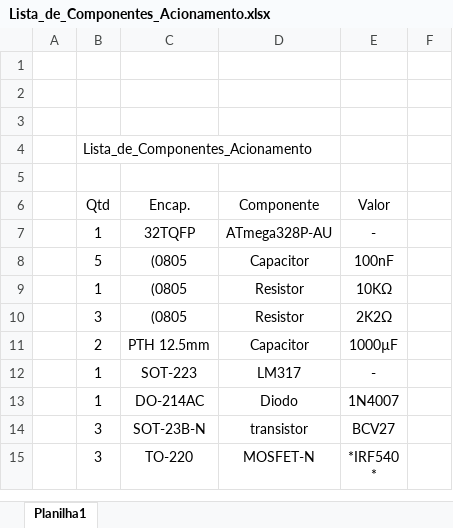
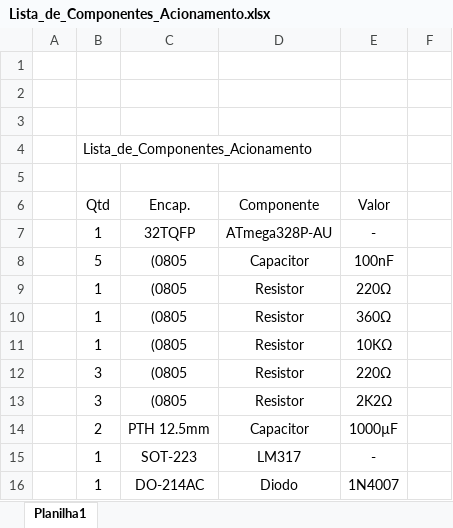
Before and after one commit to OgliariNatan/bolsaDePesquisa, an Excel workbook: Hardware/pcb_universal/Lista_comp/Lista_de_Componentes_Acionamento.xlsx, sheet Planilha1, drawn as a sheet; only a part is shown; the shorter side is filled out with more unchanged rows; values as stored, in another font and other column widths than the file's, no borders; the diff names each change by its address in the sheet, - before the commit and + after, or states it on an @@ line.

Commit message:
atualizado a lista de comp.

```diff
--- a/Hardware/pcb_universal/Lista_comp/Lista_de_Componentes_Acionamento.xlsx (sheet Planilha1)
+++ b/Hardware/pcb_universal/Lista_comp/Lista_de_Componentes_Acionamento.xlsx (sheet Planilha1)
+row 9:  | 1 | (0805 | Resistor | 220Ω
+row 10:  | 1 | (0805 | Resistor | 360Ω
+row 12:  | 3 | (0805 | Resistor | 220Ω
```
Also changed, not shown: 13 other files.
